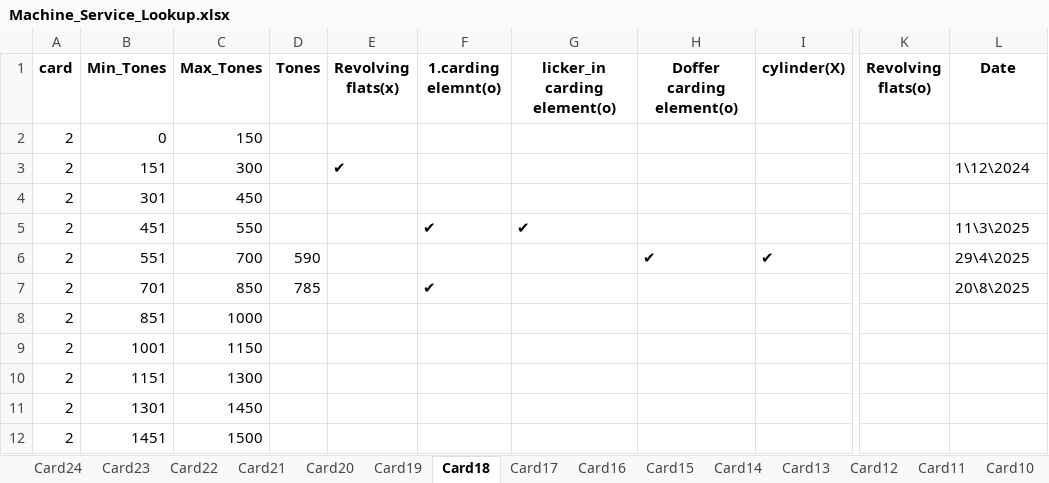
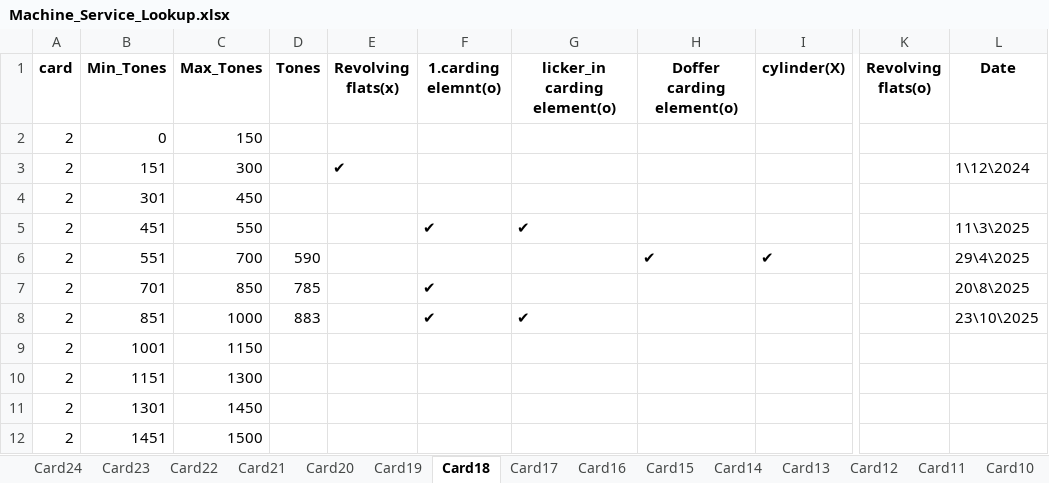
Before and after one commit to mahmedabdallh123/cmms, an Excel workbook: Machine_Service_Lookup.xlsx, sheet Card18, drawn as a sheet; only a part is shown, gaps mark what is left out; values as stored, in another font and other column widths than the file's, no borders; the diff names each change by its address in the sheet, - before the commit and + after, or states it on an @@ line.

```diff
--- a/Machine_Service_Lookup.xlsx (sheet Card18)
+++ b/Machine_Service_Lookup.xlsx (sheet Card18)
-D8 (Tones): (empty)
+D8 (Tones): 883
-F8 (1.carding elemnt(o)): (empty)
+F8 (1.carding elemnt(o)): ✔
-G8 (licker_in carding element(o)): (empty)
+G8 (licker_in carding element(o)): ✔
-L8 (Date): (empty)
+L8 (Date): 23\10\2025
```
Also changed, not shown: 1 other file.
